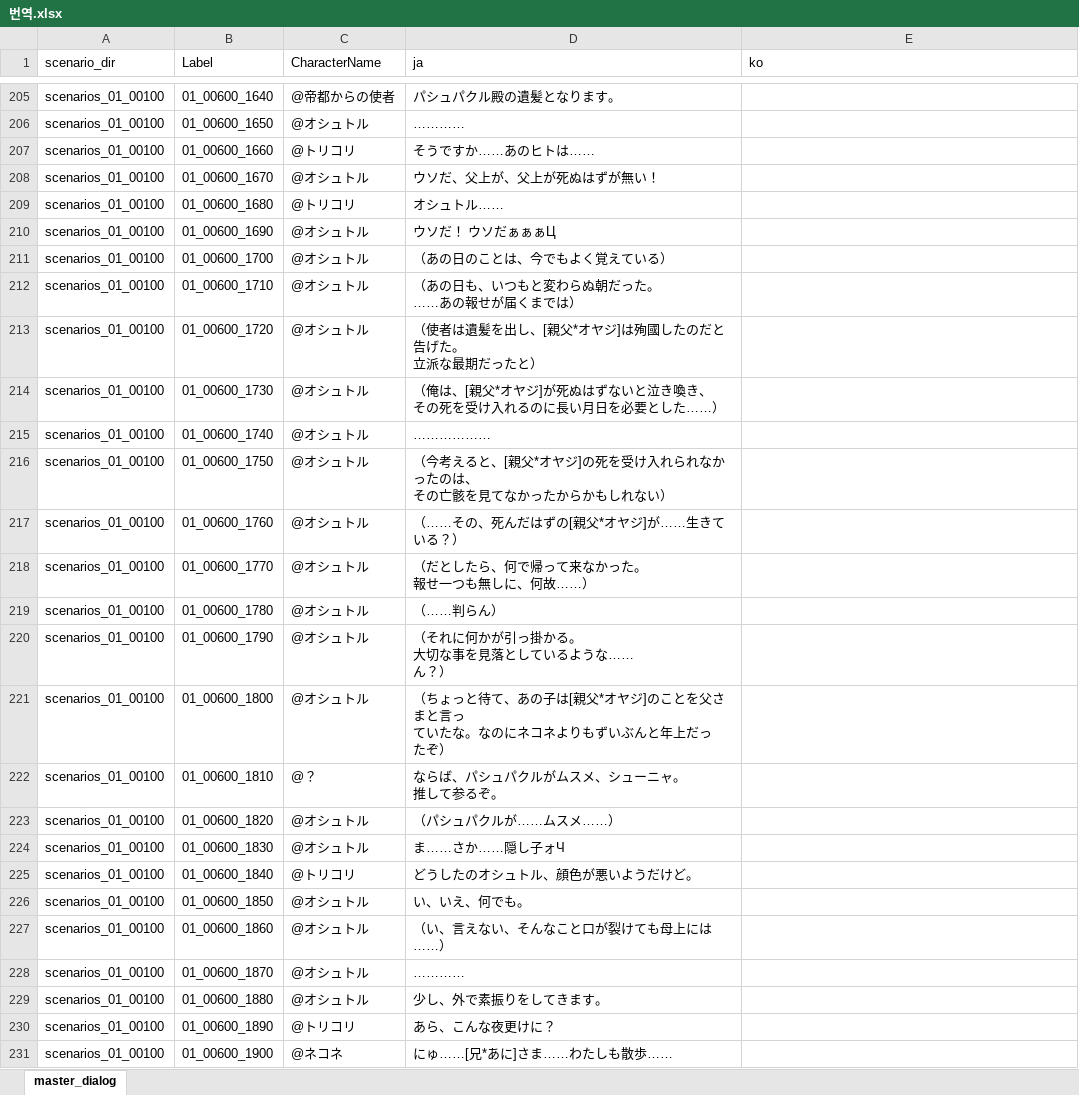
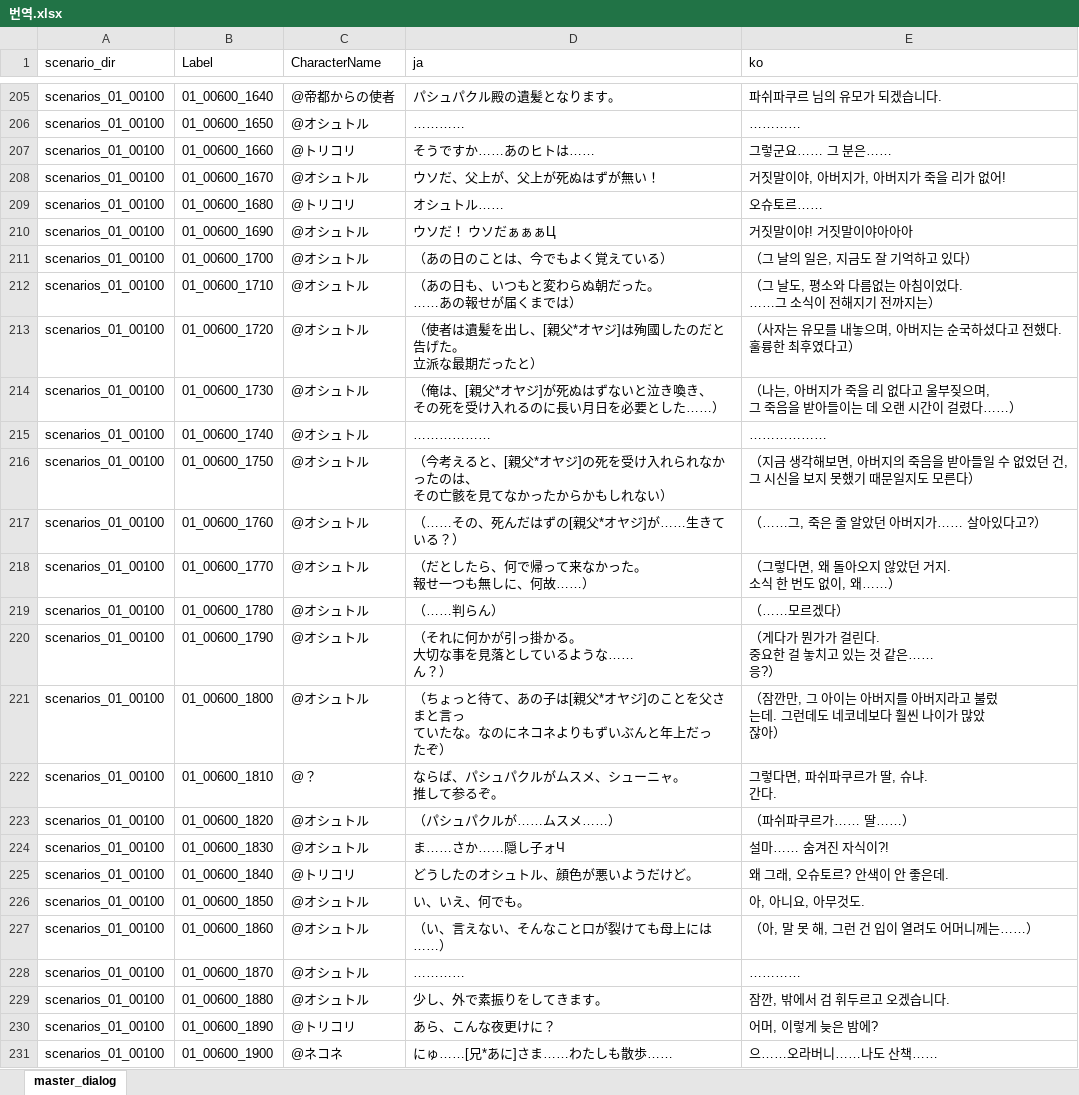
Before and after one commit to ccs21/monochrome_Mobius, an Excel workbook: 번역기/번역.xlsx, sheet master_dialog, drawn as a sheet; only a part is shown, gaps mark what is left out; values as stored, in another font and other column widths than the file's, no borders; ↵ is a line break in a cell; the diff covers the shown part only; the diff names each change by its address in the sheet, - before the commit and + after, or states it on an @@ line.

```diff
--- a/번역기/번역.xlsx (sheet master_dialog)
+++ b/번역기/번역.xlsx (sheet master_dialog)
-E205 (ko): (empty)
+E205 (ko): 파쉬파쿠르 님의 유모가 되겠습니다.
-E206 (ko): (empty)
+E206 (ko): …………
-E207 (ko): (empty)
+E207 (ko): 그렇군요…… 그 분은……
-E208 (ko): (empty)
+E208 (ko): 거짓말이야, 아버지가, 아버지가 죽을 리가 없어!
-E209 (ko): (empty)
+E209 (ko): 오슈토르……
-E210 (ko): (empty)
+E210 (ko): 거짓말이야! 거짓말이야아아아
-E211 (ko): (empty)
+E211 (ko): （그 날의 일은, 지금도 잘 기억하고 있다）
-E212 (ko): (empty)
+E212 (ko): （그 날도, 평소와 다름없는 아침이었다. ↵ ……그 소식이 전해지기 전까지는）
-E213 (ko): (empty)
+E213 (ko): （사자는 유모를 내놓으며, 아버지는 순국하셨다고 전했다. ↵ 훌륭한 최후였다고）
-E214 (ko): (empty)
+E214 (ko): （나는, 아버지가 죽을 리 없다고 울부짖으며, ↵ 그 죽음을 받아들이는 데 오랜 시간이 걸렸다……）
-E215 (ko): (empty)
+E215 (ko): ………………
-E216 (ko): (empty)
+E216 (ko): （지금 생각해보면, 아버지의 죽음을 받아들일 수 없었던 건, ↵ 그 시신을 보지 못했기 때문일지도 모른다）
-E217 (ko): (empty)
+E217 (ko): （……그, 죽은 줄 알았던 아버지가…… 살아있다고?）
-E218 (ko): (empty)
+E218 (ko): （그렇다면, 왜 돌아오지 않았던 거지. ↵ 소식 한 번도 없이, 왜……）
-E219 (ko): (empty)
+E219 (ko): （……모르겠다）
-E220 (ko): (empty)
+E220 (ko): （게다가 뭔가가 걸린다. ↵ 중요한 걸 놓치고 있는 것 같은…… ↵ 응?）
-E221 (ko): (empty)
+E221 (ko): （잠깐만, 그 아이는 아버지를 아버지라고 불렀 ↵ 는데. 그런데도 네코네보다 훨씬 나이가 많았 ↵ 잖아）
-E222 (ko): (empty)
+E222 (ko): 그렇다면, 파쉬파쿠르가 딸, 슈냐. ↵ 간다.
-E223 (ko): (empty)
+E223 (ko): （파쉬파쿠르가…… 딸……）
-E224 (ko): (empty)
+E224 (ko): 설마…… 숨겨진 자식이?!
-E225 (ko): (empty)
+E225 (ko): 왜 그래, 오슈토르? 안색이 안 좋은데.
-E226 (ko): (empty)
+E226 (ko): 아, 아니요, 아무것도.
-E227 (ko): (empty)
+E227 (ko): （아, 말 못 해, 그런 건 입이 열려도 어머니께는……）
-E228 (ko): (empty)
+E228 (ko): …………
-E229 (ko): (empty)
+E229 (ko): 잠깐, 밖에서 검 휘두르고 오겠습니다.
-E230 (ko): (empty)
+E230 (ko): 어머, 이렇게 늦은 밤에?
-E231 (ko): (empty)
+E231 (ko): 으……오라버니……나도 산책……
```
Also changed, not shown: 856 edited cells elsewhere in this sheet, 1 other file.
